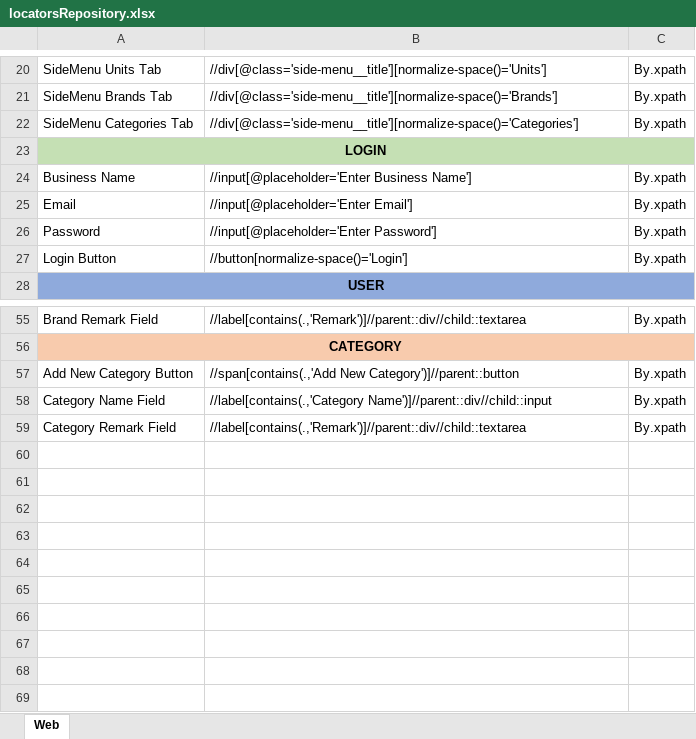
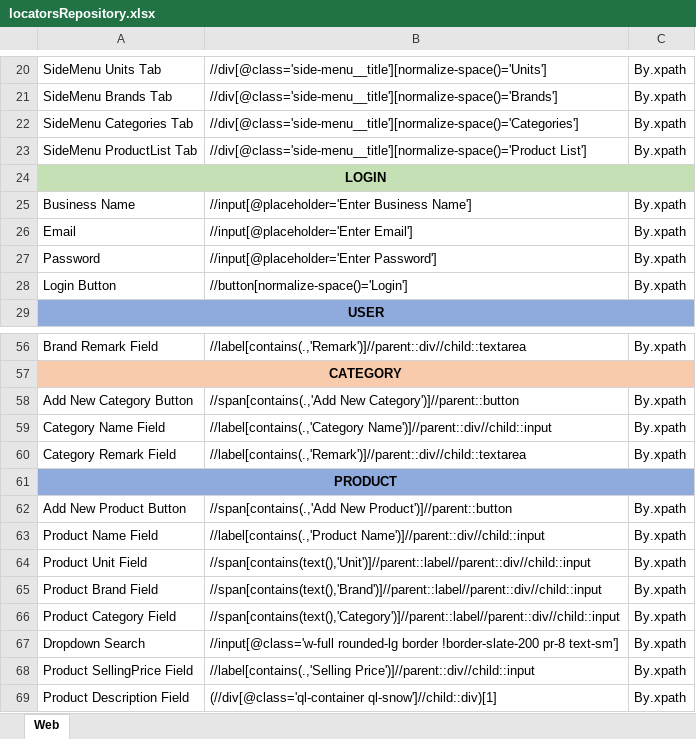
Before and after one commit to Sachintha-Samarathunga/Order-Management-System, an Excel workbook: data/locatorsRepository.xlsx, sheet Web, drawn as a sheet; only a part is shown, gaps mark what is left out; values as stored, in another font and other column widths than the file's, no borders; the diff names each change by its address in the sheet, - before the commit and + after, or states it on an @@ line.

```diff
--- a/data/locatorsRepository.xlsx (sheet Web)
+++ b/data/locatorsRepository.xlsx (sheet Web)
+row 23: SideMenu ProductList Tab | //div[@class='side-menu__title'][normalize-space()='Product List'] | By.xpath
+row 61: PRODUCT
+row 62: Add New Product Button | //span[contains(.,'Add New Product')]//parent::button | By.xpath
+row 63: Product Name Field | //label[contains(.,'Product Name')]//parent::div//child::input | By.xpath
+row 64: Product Unit Field | //span[contains(text(),'Unit')]//parent::label//parent::div//child::input | By.xpath
+row 65: Product Brand Field | //span[contains(text(),'Brand')]//parent::label//parent::div//child::input | By.xpath
+row 66: Product Category Field | //span[contains(text(),'Category')]//parent::label//parent::div//child::input | By.xpath
+row 67: Dropdown Search | //input[@class='w-full rounded-lg border !border-slate-200 pr-8 text-sm'] | By.xpath
+row 68: Product SellingPrice Field | //label[contains(.,'Selling Price')]//parent::div//child::input | By.xpath
+row 69: Product Description Field | (//div[@class='ql-container ql-snow']//child::div)[1] | By.xpath
```
Also changed, not shown: 6 other files.
